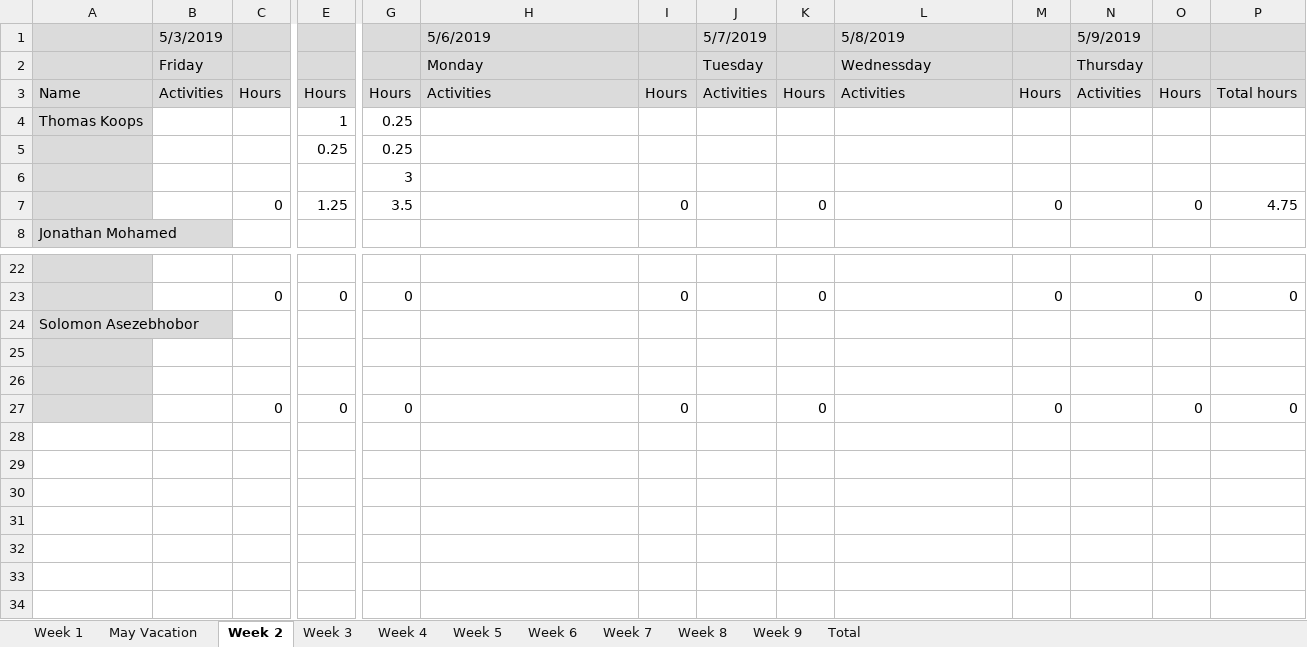
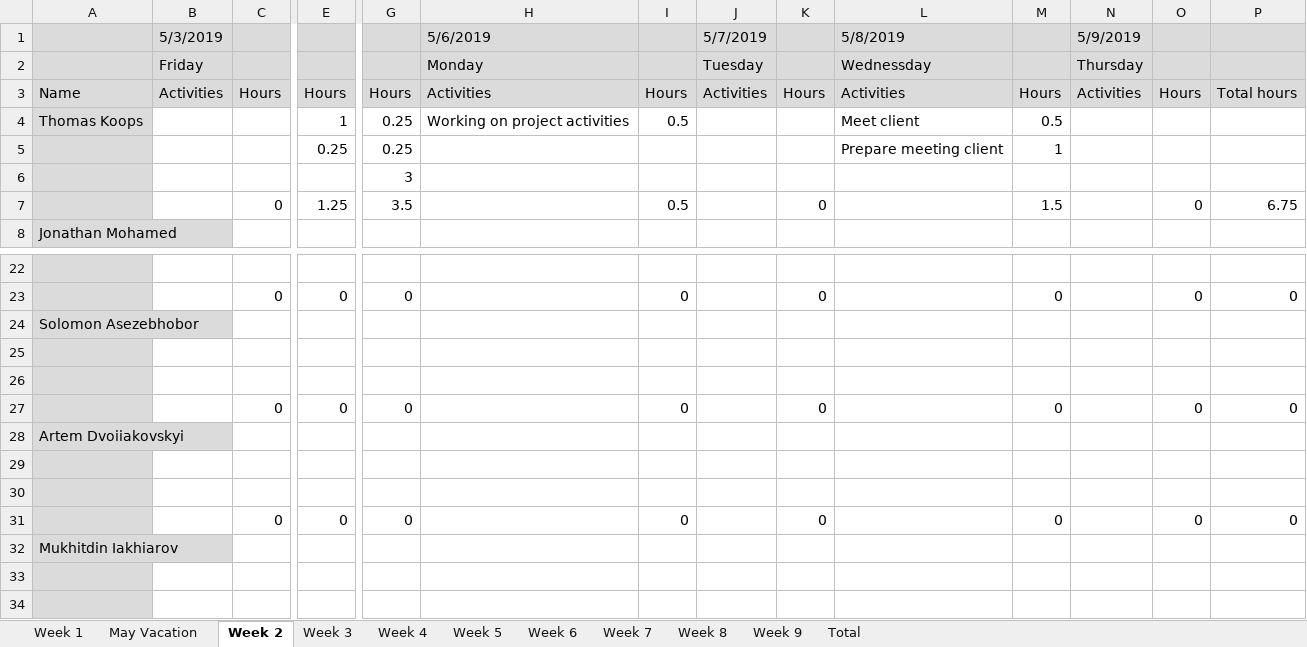
Before and after one commit to project-help-desk/Files, an Excel workbook: Time schedule.xlsx, sheet Week 2, drawn as a sheet; only a part is shown, gaps mark what is left out; the shorter side is filled out with more unchanged rows; values as stored, in another font and other column widths than the file's, no borders; rows hold the shown columns only; the diff names each change by its address in the sheet, - before the commit and + after, or states it on an @@ line.

```diff
--- a/Time schedule.xlsx (sheet Week 2)
+++ b/Time schedule.xlsx (sheet Week 2)
-H4 (5/6/2019): (empty)
+H4 (5/6/2019): Working on project activities
-I4: (empty)
+I4: 0.5
-L4 (5/8/2019): (empty)
+L4 (5/8/2019): Meet client
-M4: (empty)
+M4: 0.5
-L5 (5/8/2019): (empty)
+L5 (5/8/2019): Prepare meeting client
-M5: (empty)
+M5: 1
-I7: 0
+I7: 0.5
-M7: 0
+M7: 1.5
-P7: 4.75
+P7: 6.75
+row 25: (empty)
+row 26: (empty)
+row 27:  |  | 0 | 0 | 0 |  | 0 |  | 0 |  | 0 |  | 0 | 0
+row 28: Artem Dvoiiakovskyi
+row 29: (empty)
+row 30: (empty)
+row 31:  |  | 0 | 0 | 0 |  | 0 |  | 0 |  | 0 |  | 0 | 0
+row 32: Mukhitdin Iakhiarov
```
Also changed, not shown: sheet Total, sheet May Vacation, sheet Week 1, sheet Week 5, sheet Week 3, sheet Week 4, 4 more sheets, formulas that keep their value.
